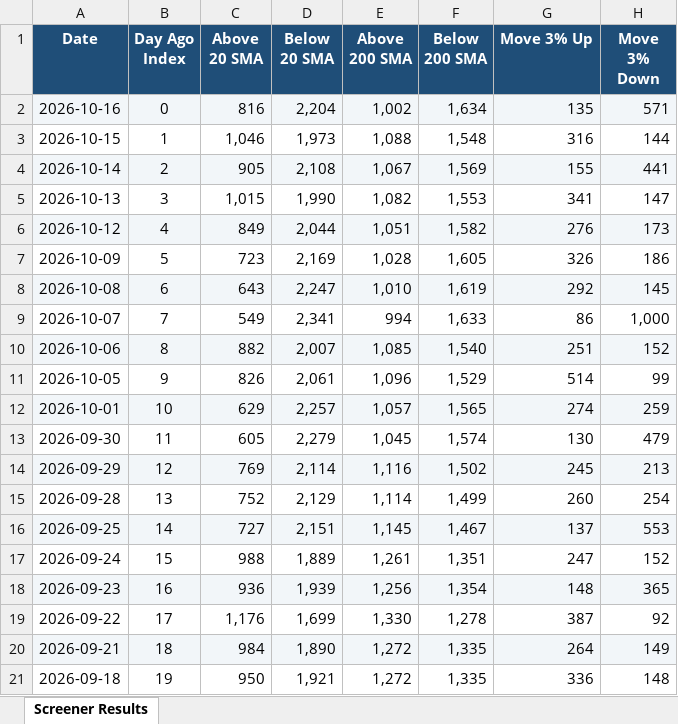
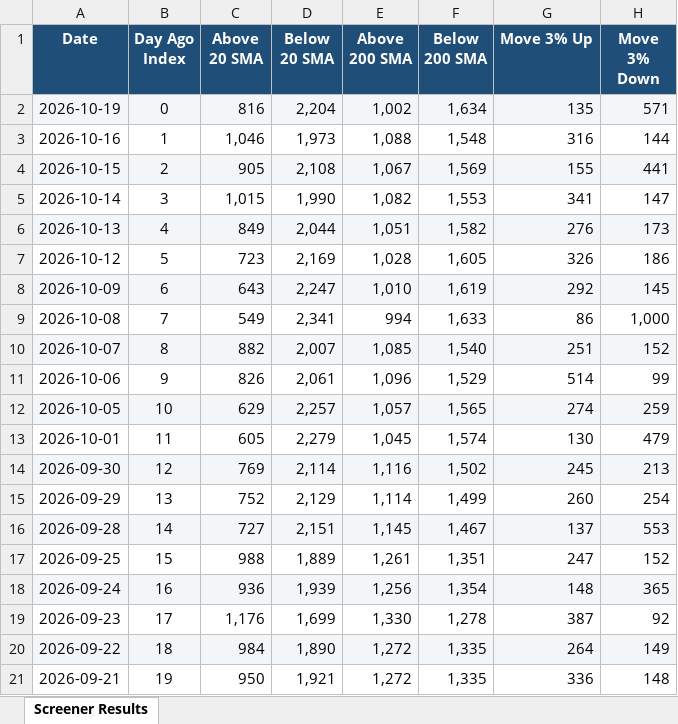
Before and after one commit to roopeshkp1987/MyTradingDashboard, an Excel workbook: data/chartink_scan_counts.xlsx, sheet Screener Results, drawn as a sheet; values as stored, in another font and other column widths than the file's, no borders; the diff names each change by its address in the sheet, - before the commit and + after, or states it on an @@ line.

```diff
--- a/data/chartink_scan_counts.xlsx (sheet Screener Results)
+++ b/data/chartink_scan_counts.xlsx (sheet Screener Results)
-A2 (Date): 2026-10-16
+A2 (Date): 2026-10-19
-A3 (Date): 2026-10-15
+A3 (Date): 2026-10-16
-A4 (Date): 2026-10-14
+A4 (Date): 2026-10-15
-A5 (Date): 2026-10-13
+A5 (Date): 2026-10-14
-A6 (Date): 2026-10-12
+A6 (Date): 2026-10-13
-A7 (Date): 2026-10-09
+A7 (Date): 2026-10-12
-A8 (Date): 2026-10-08
+A8 (Date): 2026-10-09
-A9 (Date): 2026-10-07
+A9 (Date): 2026-10-08
-A10 (Date): 2026-10-06
+A10 (Date): 2026-10-07
-A11 (Date): 2026-10-05
+A11 (Date): 2026-10-06
-A12 (Date): 2026-10-01
+A12 (Date): 2026-10-05
-A13 (Date): 2026-09-30
+A13 (Date): 2026-10-01
-A14 (Date): 2026-09-29
+A14 (Date): 2026-09-30
-A15 (Date): 2026-09-28
+A15 (Date): 2026-09-29
-A16 (Date): 2026-09-25
+A16 (Date): 2026-09-28
-A17 (Date): 2026-09-24
+A17 (Date): 2026-09-25
-A18 (Date): 2026-09-23
+A18 (Date): 2026-09-24
-A19 (Date): 2026-09-22
+A19 (Date): 2026-09-23
-A20 (Date): 2026-09-21
+A20 (Date): 2026-09-22
-A21 (Date): 2026-09-18
+A21 (Date): 2026-09-21
```
